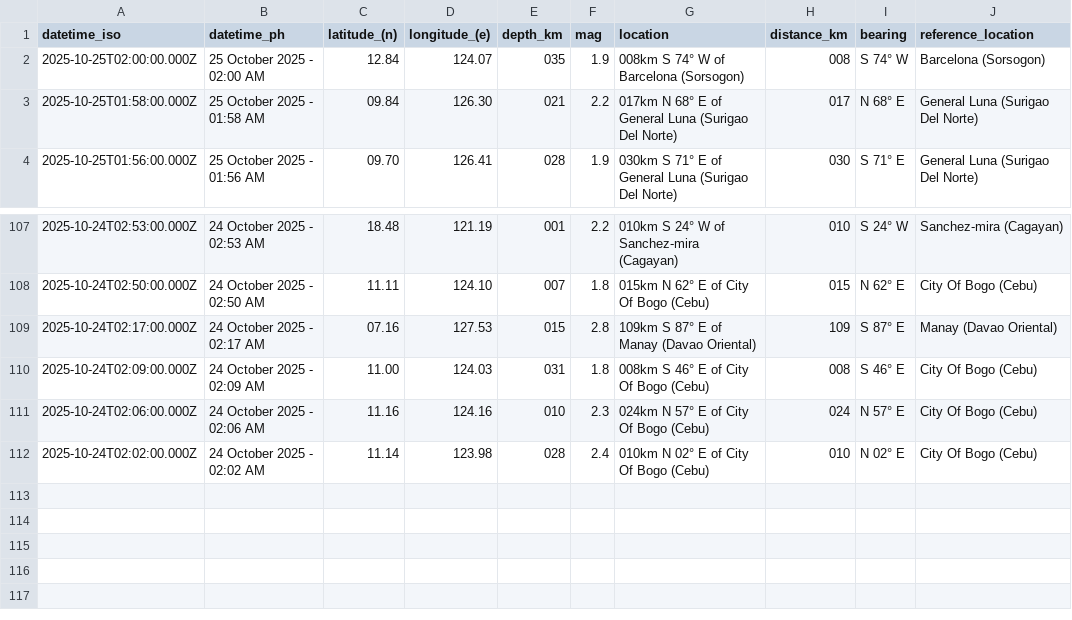
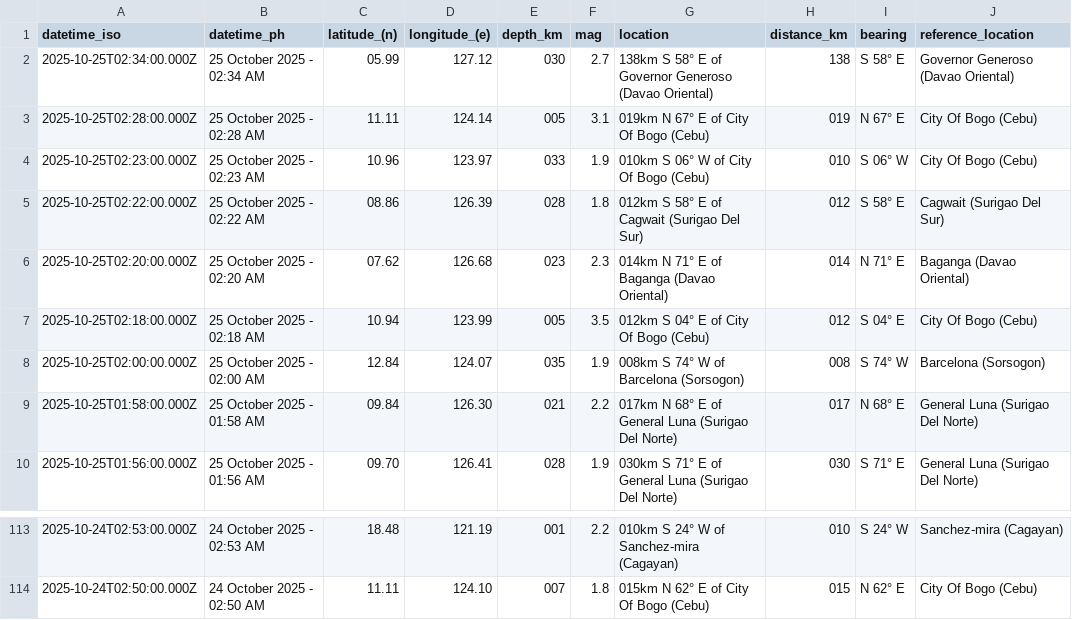
Before and after one commit to Waytii/chamthesleeptalker, a CSV file: earthquakes_past_24_hours.csv, drawn as a sheet; only a part is shown, gaps mark what is left out; removed rows and columns are numbered as before the commit, all else as after; the diff names each change by its address in the sheet, - before the commit and + after, or states it on an @@ line.

```diff
--- a/earthquakes_past_24_hours.csv
+++ b/earthquakes_past_24_hours.csv
+row 2: 2025-10-25T02:34:00.000Z | 25 October 2025 - 02:34 AM | 05.99 | 127.12 | 030 | 2.7 | 138km S 58° E of Governor Generoso (Davao Oriental) | 138 | S 58° E | Governor Generoso (Davao Oriental)
+row 3: 2025-10-25T02:28:00.000Z | 25 October 2025 - 02:28 AM | 11.11 | 124.14 | 005 | 3.1 | 019km N 67° E of City Of Bogo (Cebu) | 019 | N 67° E | City Of Bogo (Cebu)
+row 4: 2025-10-25T02:23:00.000Z | 25 October 2025 - 02:23 AM | 10.96 | 123.97 | 033 | 1.9 | 010km S 06° W of City Of Bogo (Cebu) | 010 | S 06° W | City Of Bogo (Cebu)
+row 5: 2025-10-25T02:22:00.000Z | 25 October 2025 - 02:22 AM | 08.86 | 126.39 | 028 | 1.8 | 012km S 58° E of Cagwait (Surigao Del Sur) | 012 | S 58° E | Cagwait (Surigao Del Sur)
+row 6: 2025-10-25T02:20:00.000Z | 25 October 2025 - 02:20 AM | 07.62 | 126.68 | 023 | 2.3 | 014km N 71° E of Baganga (Davao Oriental) | 014 | N 71° E | Baganga (Davao Oriental)
+row 7: 2025-10-25T02:18:00.000Z | 25 October 2025 - 02:18 AM | 10.94 | 123.99 | 005 | 3.5 | 012km S 04° E of City Of Bogo (Cebu) | 012 | S 04° E | City Of Bogo (Cebu)
-row 109: 2025-10-24T02:17:00.000Z | 24 October 2025 - 02:17 AM | 07.16 | 127.53 | 015 | 2.8 | 109km S 87° E of Manay (Davao Oriental) | 109 | S 87° E | Manay (Davao Oriental)
-row 110: 2025-10-24T02:09:00.000Z | 24 October 2025 - 02:09 AM | 11.00 | 124.03 | 031 | 1.8 | 008km S 46° E of City Of Bogo (Cebu) | 008 | S 46° E | City Of Bogo (Cebu)
-row 111: 2025-10-24T02:06:00.000Z | 24 October 2025 - 02:06 AM | 11.16 | 124.16 | 010 | 2.3 | 024km N 57° E of City Of Bogo (Cebu) | 024 | N 57° E | City Of Bogo (Cebu)
-row 112: 2025-10-24T02:02:00.000Z | 24 October 2025 - 02:02 AM | 11.14 | 123.98 | 028 | 2.4 | 010km N 02° E of City Of Bogo (Cebu) | 010 | N 02° E | City Of Bogo (Cebu)
```
Also changed, not shown: earthquakes.csv, earthquakes_past_7_days.csv, 5 other files.
